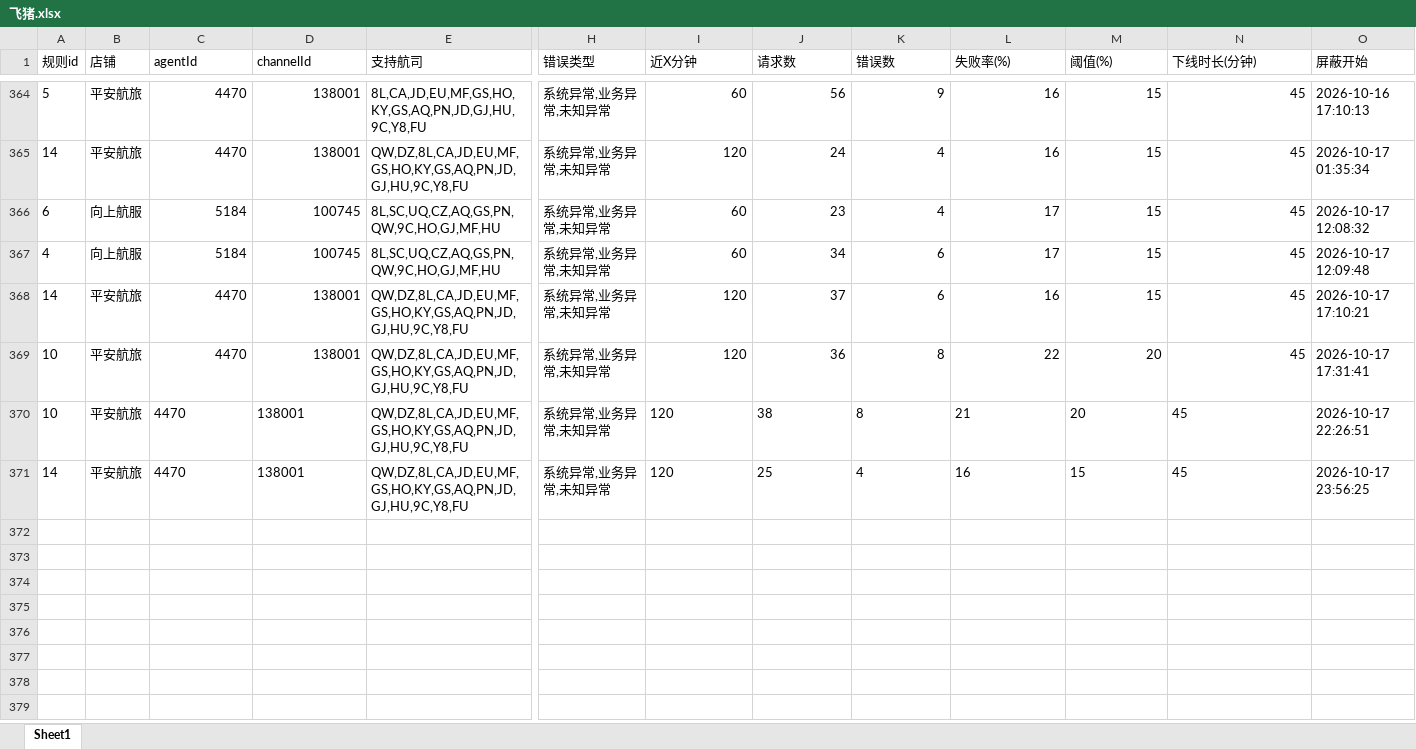
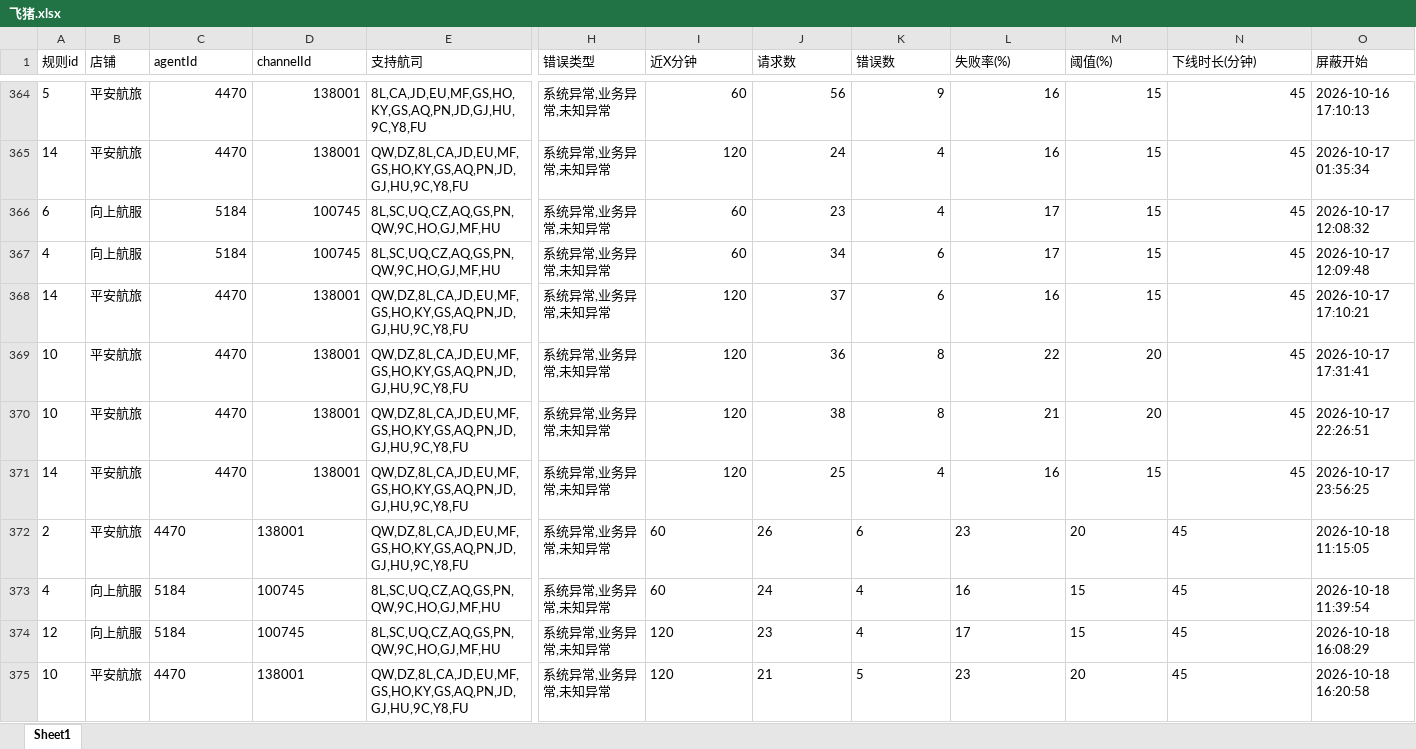
Before and after one commit to LUOcheng487/-, an Excel workbook: data/飞猪.xlsx, sheet Sheet1, drawn as a sheet; only a part is shown, gaps mark what is left out; values as stored, in another font and other column widths than the file's, no borders; rows hold the shown columns only; the diff names each change by its address in the sheet, - before the commit and + after, or states it on an @@ line.

```diff
--- a/data/飞猪.xlsx (sheet Sheet1)
+++ b/data/飞猪.xlsx (sheet Sheet1)
-C370:D371 alignment: left
+C370:D371 alignment: right
-I370:N371 alignment: left
+I370:N371 alignment: right
+row 372: 2 | 平安航旅 | 4470 | 138001 | QW,DZ,8L,CA,JD,EU,MF,GS,HO,KY,GS,AQ,PN,JD,GJ,HU,9C,Y8,FU | 系统异常,业务异常,未知异常 | 60 | 26 | 6 | 23 | 20 | 45 | 2026-10-18 11:15:05
+row 373: 4 | 向上航服 | 5184 | 100745 | 8L,SC,UQ,CZ,AQ,GS,PN,QW,9C,HO,GJ,MF,HU | 系统异常,业务异常,未知异常 | 60 | 24 | 4 | 16 | 15 | 45 | 2026-10-18 11:39:54
+row 374: 12 | 向上航服 | 5184 | 100745 | 8L,SC,UQ,CZ,AQ,GS,PN,QW,9C,HO,GJ,MF,HU | 系统异常,业务异常,未知异常 | 120 | 23 | 4 | 17 | 15 | 45 | 2026-10-18 16:08:29
+row 375: 10 | 平安航旅 | 4470 | 138001 | QW,DZ,8L,CA,JD,EU,MF,GS,HO,KY,GS,AQ,PN,JD,GJ,HU,9C,Y8,FU | 系统异常,业务异常,未知异常 | 120 | 21 | 5 | 23 | 20 | 45 | 2026-10-18 16:20:58
```
Also changed, not shown: data/去哪儿ttr.xlsx, data/去哪儿xss.xlsx, 3 other files.
